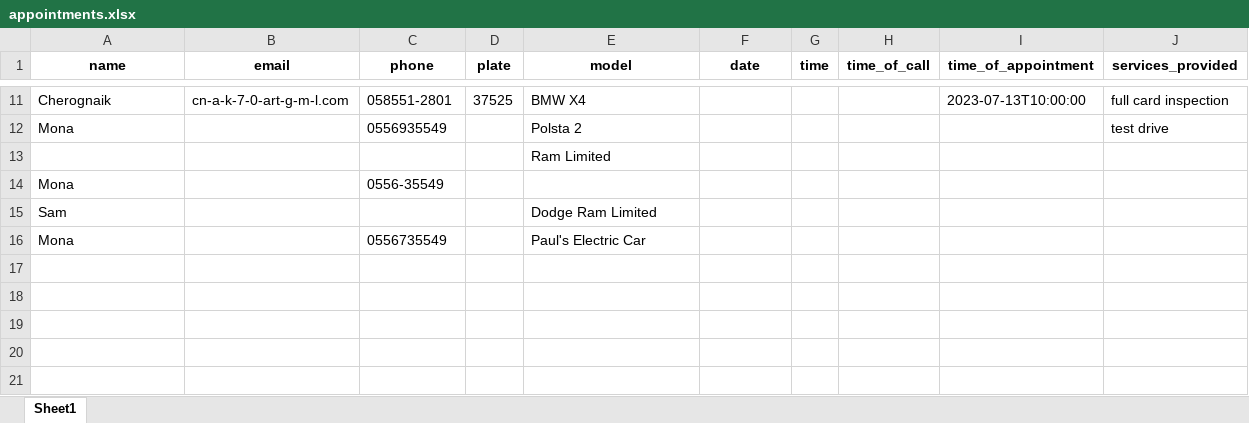
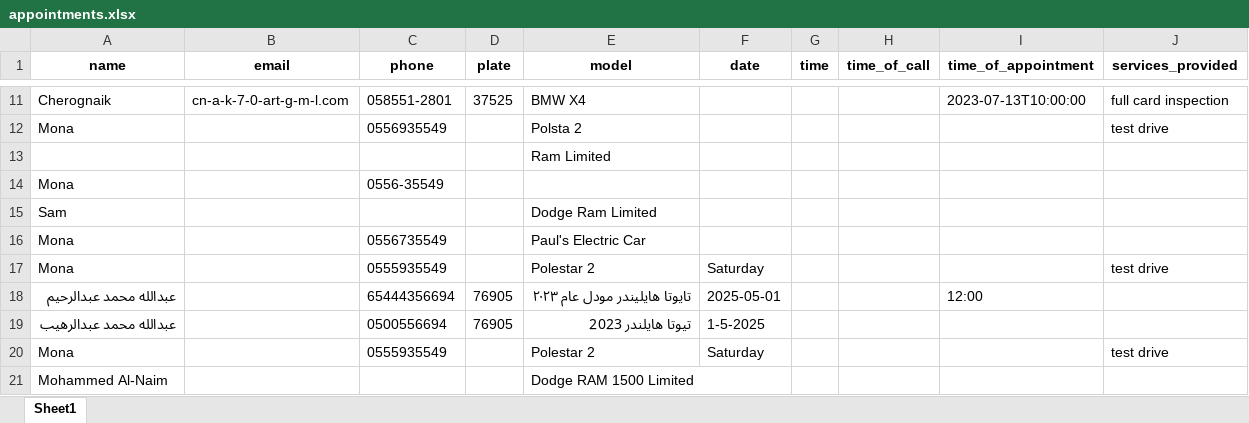
Before and after one commit to chiragn28/Car_Dealer_WO_AI, an Excel workbook: appointments.xlsx, sheet Sheet1, drawn as a sheet; only a part is shown, gaps mark what is left out; values as stored, in another font and other column widths than the file's, no borders; the diff names each change by its address in the sheet, - before the commit and + after, or states it on an @@ line.

```diff
--- a/appointments.xlsx (sheet Sheet1)
+++ b/appointments.xlsx (sheet Sheet1)
+row 17: Mona |  | 0555935549 |  | Polestar 2 | Saturday |  |  |  | test drive
+row 18: عبدالله محمد عبدالرحيم |  | 65444356694 | 76905 | تايوتا هايليندر مودل عام ٢٠٢٣ | 2025-05-01 |  |  | 12:00
+row 19: عبدالله محمد عبدالرهيب |  | 0500556694 | 76905 | تيوتا هايلندر 2023 | 1-5-2025
+row 20: Mona |  | 0555935549 |  | Polestar 2 | Saturday |  |  |  | test drive
+row 21: Mohammed Al-Naim |  |  |  | Dodge RAM 1500 Limited
```
Also changed, not shown: 3 other files.
